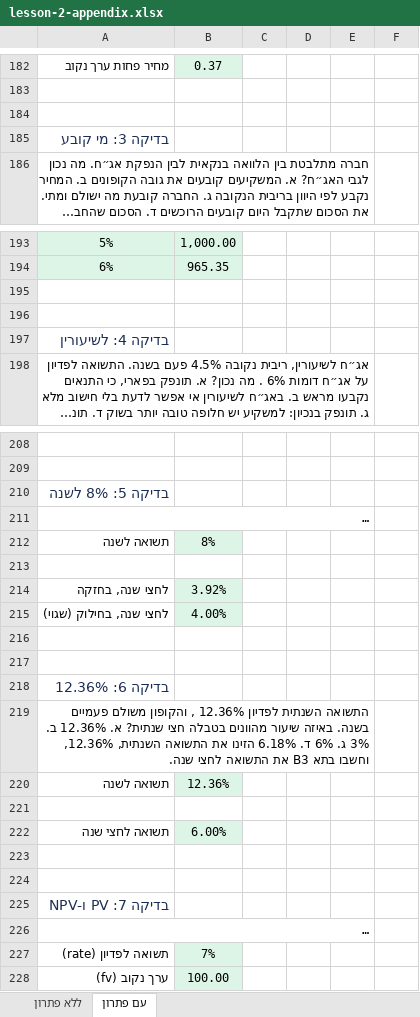
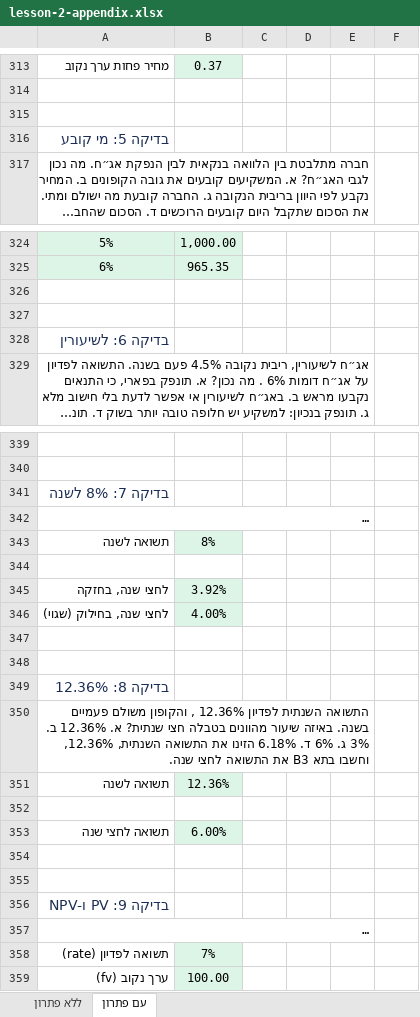
Before and after one commit to shaytsaban/advanced-finance-for-accountants, an Excel workbook: materials/lesson-2-appendix.xlsx, sheet עם פתרון, drawn as a sheet; only a part is shown, gaps mark what is left out; long unchanged cells end in …; values as stored, in another font and other column widths than the file's, no borders; addresses are those after the commit; the diff covers the shown part only; the diff names each change by its address in the sheet, - before the commit and + after, or states it on an @@ line.

```diff
--- a/materials/lesson-2-appendix.xlsx (sheet עם פתרון)
+++ b/materials/lesson-2-appendix.xlsx (sheet עם פתרון)
-A316: בדיקה 3: מי קובע
+A316: בדיקה 5: מי קובע
-A328: בדיקה 4: לשיעורין
+A328: בדיקה 6: לשיעורין
-A341: בדיקה 5: 8% לשנה
+A341: בדיקה 7: 8% לשנה
-A349: בדיקה 6: 12.36%
+A349: בדיקה 8: 12.36%
-A356: בדיקה 7: PV ו-NPV
+A356: בדיקה 9: PV ו-NPV
```
Also changed, not shown: 131 added rows elsewhere in this sheet, sheet ללא פתרון, formulas that keep their value, lectures/lecture-1/solutions-1.xlsx, lectures/lecture-2/solutions-2.xlsx, 18 other files.
